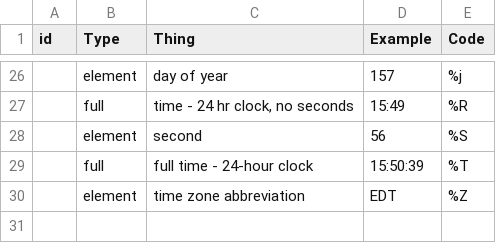
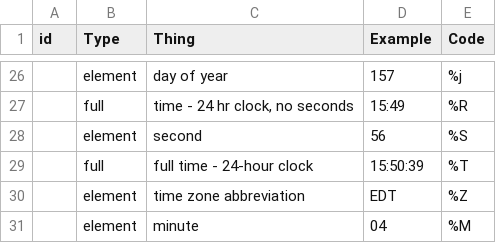
Before and after one commit to evanmascitti/ecmfuns, a CSV file: inst/ext-data/R-formatting-abbreviations.csv, drawn as a sheet; only a part is shown, gaps mark what is left out.

Commit message:
added minute abbreviation to time abbs object

```diff
--- a/inst/ext-data/R-formatting-abbreviations.csv
+++ b/inst/ext-data/R-formatting-abbreviations.csv
@@ -30 +30,2 @@ id,Type,Thing,Example,Code
 ,element,time zone abbreviation,EDT,%Z
+,element,minute,04,%M
```
Also changed, not shown: 2 other files.
